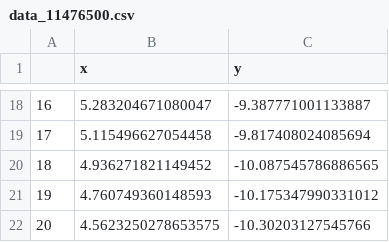
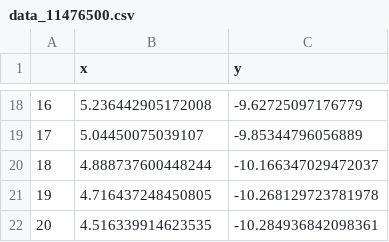
Before and after one commit to daviddralle/flow_projector, a CSV file: plots/data_11476500.csv, drawn as a sheet; only a part is shown, gaps mark what is left out; the diff covers the shown part only.

```diff
--- a/plots/data_11476500.csv
+++ b/plots/data_11476500.csv
@@ -18,5 +18,5 @@
-16,5.283204671080047,-9.387771001133887
-17,5.115496627054458,-9.817408024085694
-18,4.936271821149452,-10.087545786886565
-19,4.760749360148593,-10.175347990331012
-20,4.5623250278653575,-10.30203127545766
+16,5.236442905172008,-9.62725097176779
+17,5.04450075039107,-9.85344796056889
+18,4.888737600448244,-10.166347029472037
+19,4.716437248450805,-10.268129723781978
+20,4.516339914623535,-10.284936842098361
```
Also changed, not shown: 32 edited cells elsewhere in this file, plots/binned_data_11475800.csv, plots/binned_data_11476500.csv, 14 other files.
